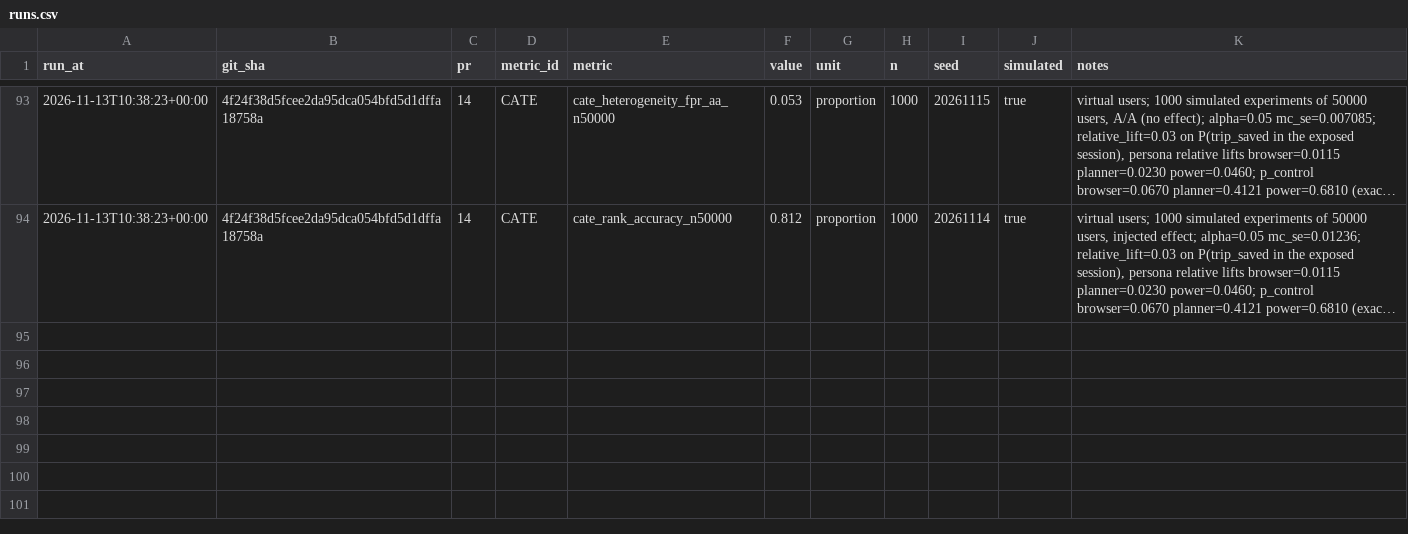
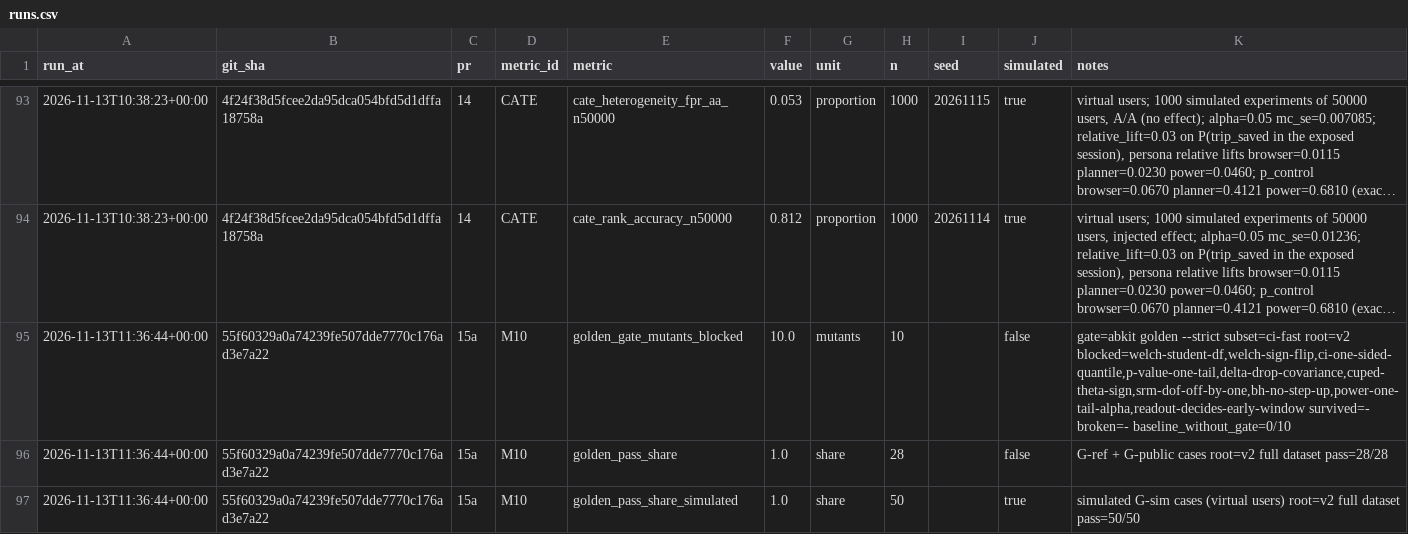
Before and after one commit to tlamDson/TravelPlan, a CSV file: analytics/runs/runs.csv, drawn as a sheet; only a part is shown, gaps mark what is left out; long unchanged cells end in …; the diff names each change by its address in the sheet, - before the commit and + after, or states it on an @@ line.

```diff
--- a/analytics/runs/runs.csv
+++ b/analytics/runs/runs.csv
+row 95: 2026-11-13T11:36:44+00:00 | 55f60329a0a74239fe507dde7770c176ad3e7a22 | 15a | M10 | golden_gate_mutants_blocked | 10.0 | mutants | 10 |  | false | gate=abkit golden --strict subset=ci-fast root=v2 blocked=welch-student-df,welch-sign-flip,ci-one-sided-quantile,p-value-one-tail,delta-drop-covariance,cuped-theta-sign,srm-dof-off-by-one,bh-no-step-up,power-one-tail-alpha,readout-decides-early-window survived=- broken=- baseline_without_gate=0/10
+row 96: 2026-11-13T11:36:44+00:00 | 55f60329a0a74239fe507dde7770c176ad3e7a22 | 15a | M10 | golden_pass_share | 1.0 | share | 28 |  | false | G-ref + G-public cases root=v2 full dataset pass=28/28
+row 97: 2026-11-13T11:36:44+00:00 | 55f60329a0a74239fe507dde7770c176ad3e7a22 | 15a | M10 | golden_pass_share_simulated | 1.0 | share | 50 |  | true | simulated G-sim cases (virtual users) root=v2 full dataset pass=50/50
```
Also changed, not shown: 4 other files.
